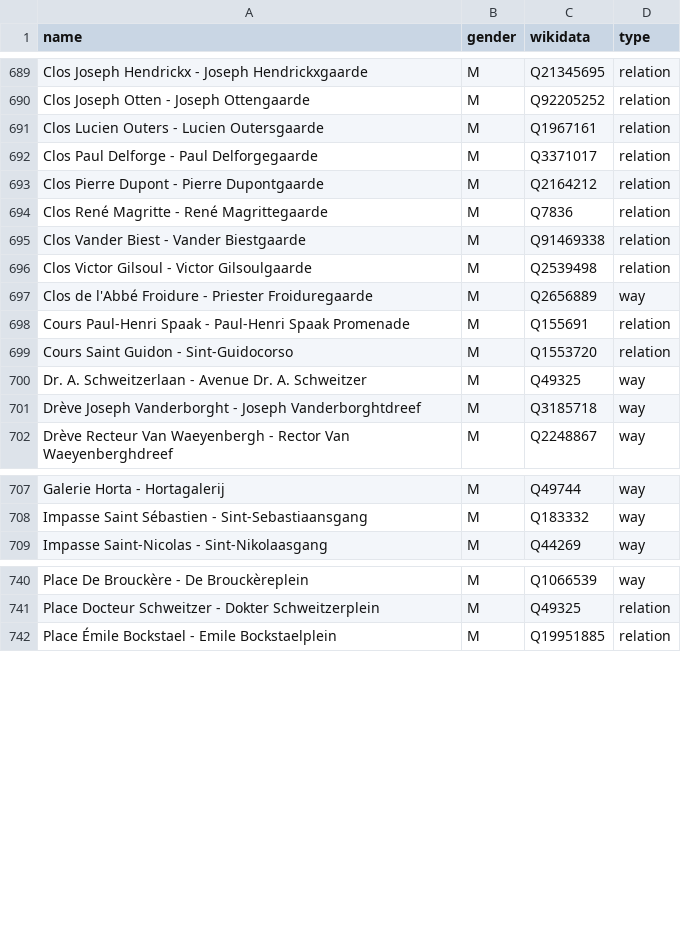
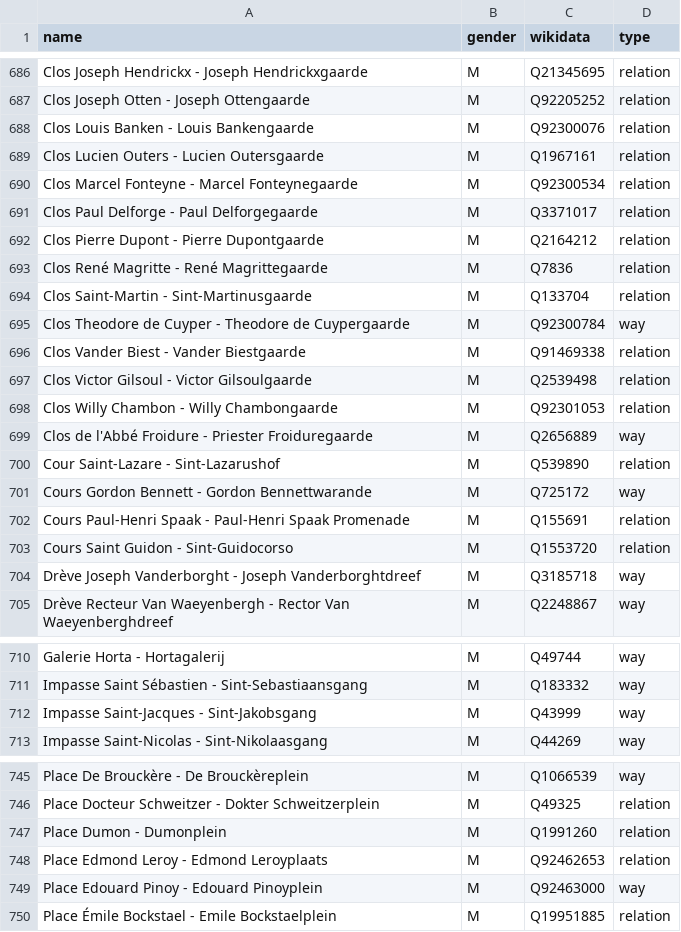
Before and after one commit to EqualStreetNames/equalstreetnames-brussels, a CSV file: data/gender.csv, drawn as a sheet; only a part is shown, gaps mark what is left out; removed rows and columns are numbered as before the commit, all else as after; the diff covers the shown part only; the diff names each change by its address in the sheet, - before the commit and + after, or states it on an @@ line.

```diff
--- a/data/gender.csv
+++ b/data/gender.csv
+row 688: Clos Louis Banken - Louis Bankengaarde | M | Q92300076 | relation
+row 690: Clos Marcel Fonteyne - Marcel Fonteynegaarde | M | Q92300534 | relation
+row 694: Clos Saint-Martin - Sint-Martinusgaarde | M | Q133704 | relation
+row 695: Clos Theodore de Cuyper - Theodore de Cuypergaarde | M | Q92300784 | way
+row 698: Clos Willy Chambon - Willy Chambongaarde | M | Q92301053 | relation
+row 700: Cour Saint-Lazare - Sint-Lazarushof | M | Q539890 | relation
+row 701: Cours Gordon Bennett - Gordon Bennettwarande | M | Q725172 | way
-row 700: Dr. A. Schweitzerlaan - Avenue Dr. A. Schweitzer | M | Q49325 | way
+row 712: Impasse Saint-Jacques - Sint-Jakobsgang | M | Q43999 | way
+row 747: Place Dumon - Dumonplein | M | Q1991260 | relation
+row 748: Place Edmond Leroy - Edmond Leroyplaats | M | Q92462653 | relation
+row 749: Place Edouard Pinoy - Edouard Pinoyplein | M | Q92463000 | way
```
Also changed, not shown: 5 added rows, 24 removed rows and 3 edited cells elsewhere in this file, data/other.csv, 3 other files.
